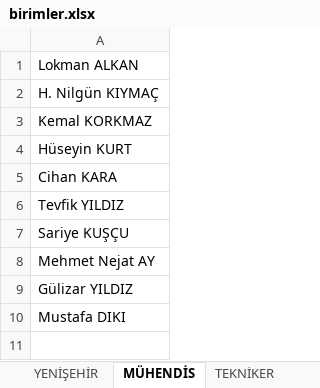
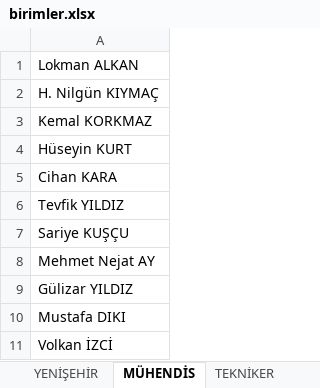
Before and after one commit to gokhangeo/megsis, an Excel workbook: birimler.xlsx, sheet MÜHENDİS, drawn as a sheet; values as stored, in another font and other column widths than the file's, no borders; the diff names each change by its address in the sheet, - before the commit and + after, or states it on an @@ line.

```diff
--- a/birimler.xlsx (sheet MÜHENDİS)
+++ b/birimler.xlsx (sheet MÜHENDİS)
+row 11: Volkan İZCİ
```
Also changed, not shown: sheet MEZİTLİ, sheet TEKNİKER.
